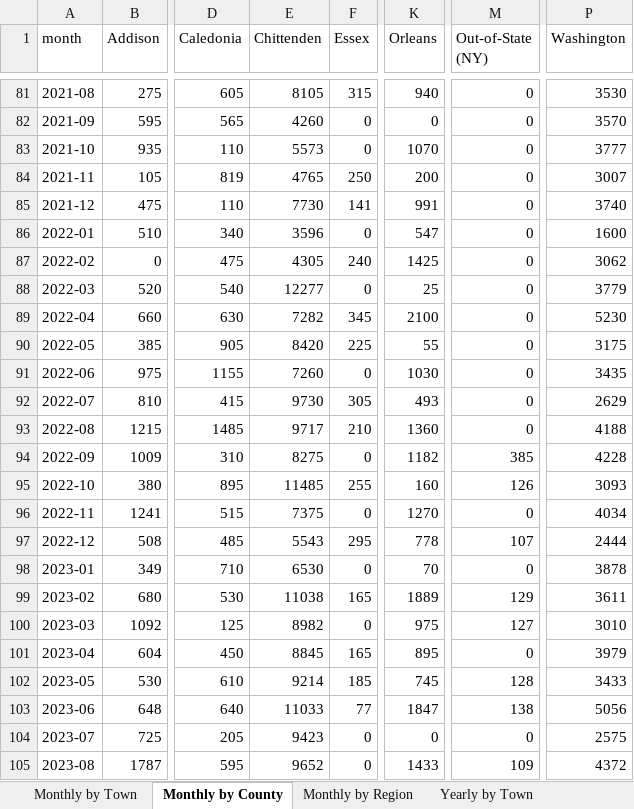
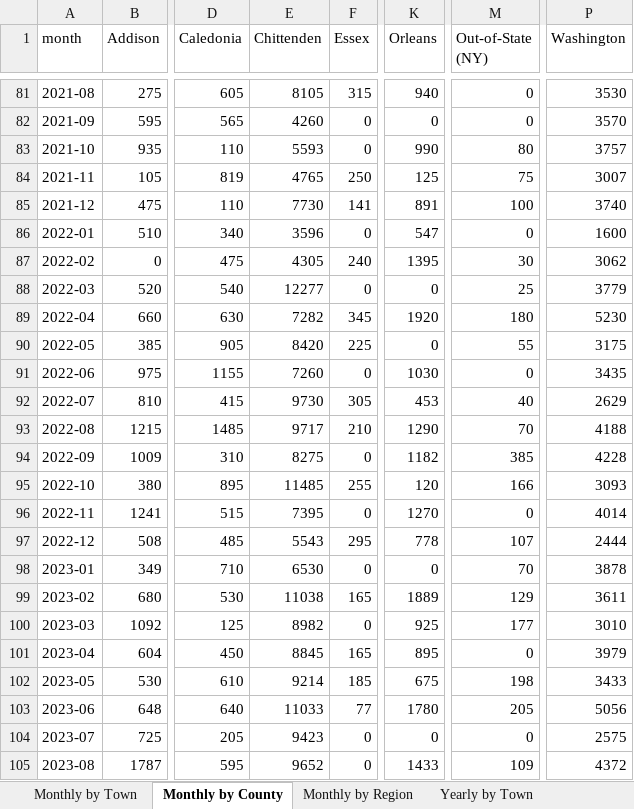
Before and after one commit to burnssargent-eng/blackbear_dashboard, an Excel workbook: oil_collection_report.xlsx, sheet Monthly by County, drawn as a sheet; only a part is shown, gaps mark what is left out; values as stored, in another font and other column widths than the file's, no borders; the diff covers the shown part only; the diff names each change by its address in the sheet, - before the commit and + after, or states it on an @@ line.

```diff
--- a/oil_collection_report.xlsx (sheet Monthly by County)
+++ b/oil_collection_report.xlsx (sheet Monthly by County)
-E83 (Chittenden): 5573
+E83 (Chittenden): 5593
-K83 (Orleans): 1070
+K83 (Orleans): 990
-M83 (Out-of-State (NY)): 0
+M83 (Out-of-State (NY)): 80
-P83 (Washington): 3777
+P83 (Washington): 3757
-K84 (Orleans): 200
+K84 (Orleans): 125
-M84 (Out-of-State (NY)): 0
+M84 (Out-of-State (NY)): 75
-K85 (Orleans): 991
+K85 (Orleans): 891
-M85 (Out-of-State (NY)): 0
+M85 (Out-of-State (NY)): 100
-K87 (Orleans): 1425
+K87 (Orleans): 1395
-M87 (Out-of-State (NY)): 0
+M87 (Out-of-State (NY)): 30
-K88 (Orleans): 25
+K88 (Orleans): 0
-M88 (Out-of-State (NY)): 0
+M88 (Out-of-State (NY)): 25
-K89 (Orleans): 2100
+K89 (Orleans): 1920
-M89 (Out-of-State (NY)): 0
+M89 (Out-of-State (NY)): 180
-K90 (Orleans): 55
+K90 (Orleans): 0
-M90 (Out-of-State (NY)): 0
+M90 (Out-of-State (NY)): 55
-K92 (Orleans): 493
+K92 (Orleans): 453
-M92 (Out-of-State (NY)): 0
+M92 (Out-of-State (NY)): 40
-K93 (Orleans): 1360
+K93 (Orleans): 1290
-M93 (Out-of-State (NY)): 0
+M93 (Out-of-State (NY)): 70
-K95 (Orleans): 160
+K95 (Orleans): 120
-M95 (Out-of-State (NY)): 126
+M95 (Out-of-State (NY)): 166
-E96 (Chittenden): 7375
+E96 (Chittenden): 7395
-P96 (Washington): 4034
+P96 (Washington): 4014
-K98 (Orleans): 70
+K98 (Orleans): 0
-M98 (Out-of-State (NY)): 0
+M98 (Out-of-State (NY)): 70
-K100 (Orleans): 975
+K100 (Orleans): 925
-M100 (Out-of-State (NY)): 127
+M100 (Out-of-State (NY)): 177
-K102 (Orleans): 745
+K102 (Orleans): 675
-M102 (Out-of-State (NY)): 128
+M102 (Out-of-State (NY)): 198
-K103 (Orleans): 1847
+K103 (Orleans): 1780
-M103 (Out-of-State (NY)): 138
+M103 (Out-of-State (NY)): 205
```
Also changed, not shown: 55 edited cells elsewhere in this sheet, sheet Monthly by Town, sheet Yearly by Town, sheet Yearly by County, sheet Monthly by Region, sheet Yearly by Region, sheet Burlington, 10 more sheets, 2 other files.
